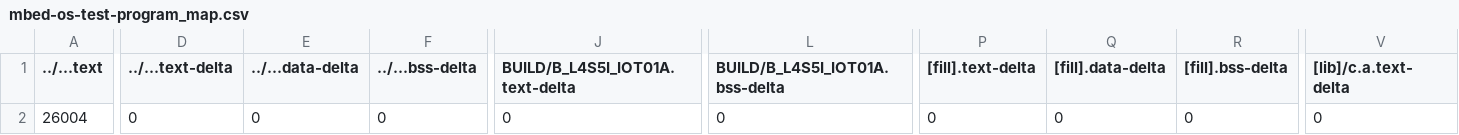
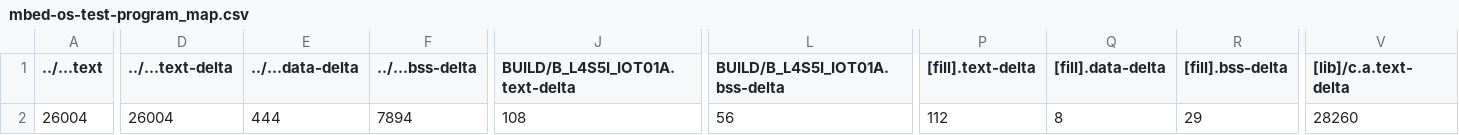
Before and after one commit to SYJINTW/mbed01, a CSV file: mbed-os-test-program/BUILD/B_L4S5I_IOT01A/GCC_ARM/mbed-os-test-program_map.csv, drawn as a sheet; only a part is shown, gaps mark what is left out; the diff covers the shown part only; the diff names each change by its address in the sheet, - before the commit and + after, or states it on an @@ line.

Commit message:
add program1(BULID main.cpp mbed_settings.py)

```diff
--- a/mbed-os-test-program/BUILD/B_L4S5I_IOT01A/GCC_ARM/mbed-os-test-program_map.csv
+++ b/mbed-os-test-program/BUILD/B_L4S5I_IOT01A/GCC_ARM/mbed-os-test-program_map.csv
-D2 (../...text-delta): 0
+D2 (../...text-delta): 26004
-E2 (../...data-delta): 0
+E2 (../...data-delta): 444
-F2 (../...bss-delta): 0
+F2 (../...bss-delta): 7894
-J2 (BUILD/B_L4S5I_IOT01A.text-delta): 0
+J2 (BUILD/B_L4S5I_IOT01A.text-delta): 108
-L2 (BUILD/B_L4S5I_IOT01A.bss-delta): 0
+L2 (BUILD/B_L4S5I_IOT01A.bss-delta): 56
-P2 ([fill].text-delta): 0
+P2 ([fill].text-delta): 112
-Q2 ([fill].data-delta): 0
+Q2 ([fill].data-delta): 8
-R2 ([fill].bss-delta): 0
+R2 ([fill].bss-delta): 29
-V2 ([lib]/c.a.text-delta): 0
+V2 ([lib]/c.a.text-delta): 28260
```
Also changed, not shown: 6 edited cells elsewhere in this file, 8 other files.
